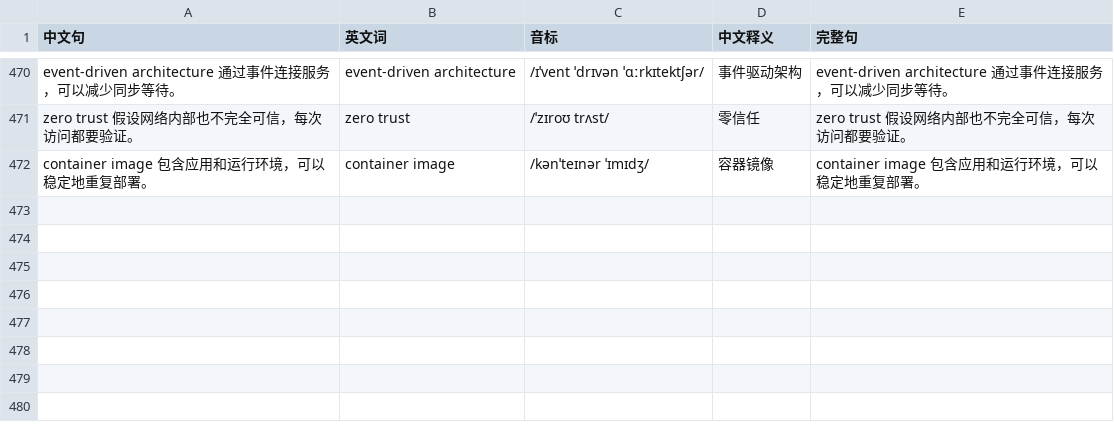
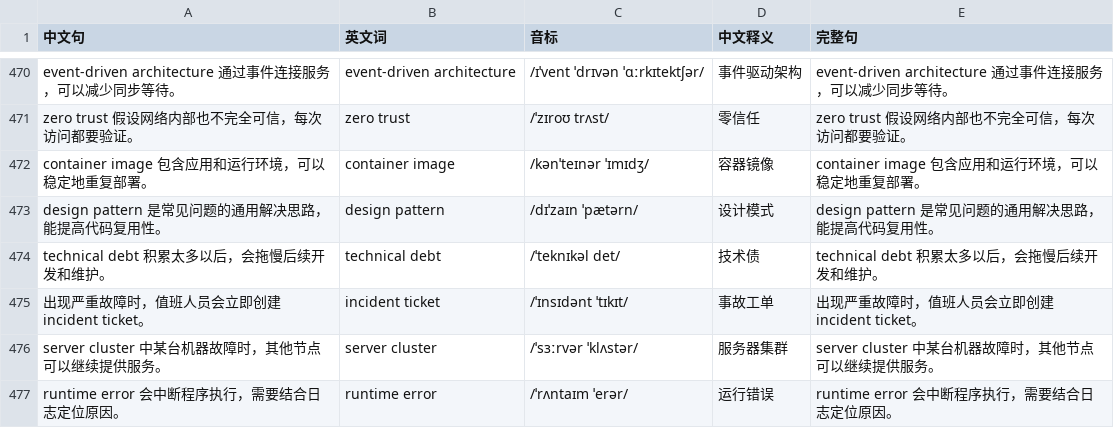
Before and after one commit to AydenMeng/mixedlanguage, a CSV file: decks/computer.csv, drawn as a sheet; only a part is shown, gaps mark what is left out; the diff names each change by its address in the sheet, - before the commit and + after, or states it on an @@ line.

```diff
--- a/decks/computer.csv
+++ b/decks/computer.csv
+row 473: design pattern 是常见问题的通用解决思路，能提高代码复用性。 | design pattern | /dɪˈzaɪn ˈpætərn/ | 设计模式 | design pattern 是常见问题的通用解决思路，能提高代码复用性。
+row 474: technical debt 积累太多以后，会拖慢后续开发和维护。 | technical debt | /ˈteknɪkəl det/ | 技术债 | technical debt 积累太多以后，会拖慢后续开发和维护。
+row 475: 出现严重故障时，值班人员会立即创建 incident ticket。 | incident ticket | /ˈɪnsɪdənt ˈtɪkɪt/ | 事故工单 | 出现严重故障时，值班人员会立即创建 incident ticket。
+row 476: server cluster 中某台机器故障时，其他节点可以继续提供服务。 | server cluster | /ˈsɜːrvər ˈklʌstər/ | 服务器集群 | server cluster 中某台机器故障时，其他节点可以继续提供服务。
+row 477: runtime error 会中断程序执行，需要结合日志定位原因。 | runtime error | /ˈrʌntaɪm ˈerər/ | 运行错误 | runtime error 会中断程序执行，需要结合日志定位原因。
```
Also changed, not shown: decks/life.csv, decks/travel.csv, 2 other files.
